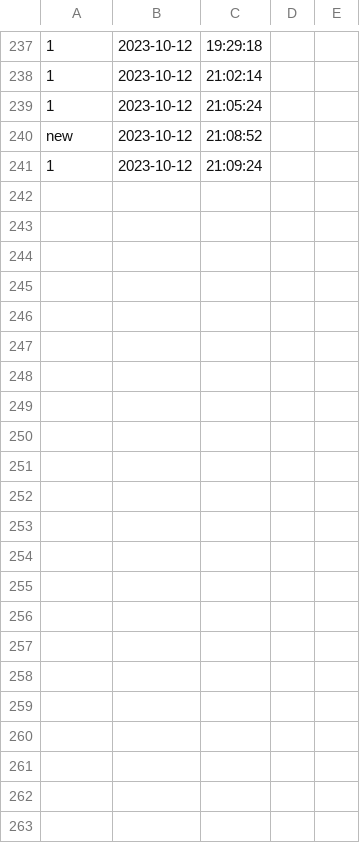
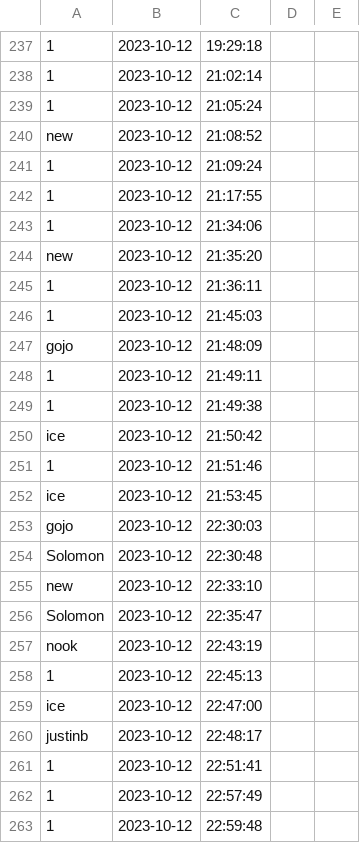
Before and after one commit to newnonsick/CS211-Project, a CSV file: data/logInfo.csv, drawn as a sheet; only a part is shown, gaps mark what is left out; the diff names each change by its address in the sheet, - before the commit and + after, or states it on an @@ line.

```diff
--- a/data/logInfo.csv
+++ b/data/logInfo.csv
+row 242: 1 | 2023-10-12 | 21:17:55
+row 243: 1 | 2023-10-12 | 21:34:06
+row 244: new | 2023-10-12 | 21:35:20
+row 245: 1 | 2023-10-12 | 21:36:11
+row 246: 1 | 2023-10-12 | 21:45:03
+row 247: gojo | 2023-10-12 | 21:48:09
+row 248: 1 | 2023-10-12 | 21:49:11
+row 249: 1 | 2023-10-12 | 21:49:38
+row 250: ice | 2023-10-12 | 21:50:42
+row 251: 1 | 2023-10-12 | 21:51:46
+row 252: ice | 2023-10-12 | 21:53:45
+row 253: gojo | 2023-10-12 | 22:30:03
+row 254: Solomon | 2023-10-12 | 22:30:48
+row 255: new | 2023-10-12 | 22:33:10
+row 256: Solomon | 2023-10-12 | 22:35:47
+row 257: nook | 2023-10-12 | 22:43:19
+row 258: 1 | 2023-10-12 | 22:45:13
+row 259: ice | 2023-10-12 | 22:47:00
+row 260: justinb | 2023-10-12 | 22:48:17
+row 261: 1 | 2023-10-12 | 22:51:41
+row 262: 1 | 2023-10-12 | 22:57:49
+row 263: 1 | 2023-10-12 | 22:59:48
```
Also changed, not shown: data/team_list.csv, 7 other files.
